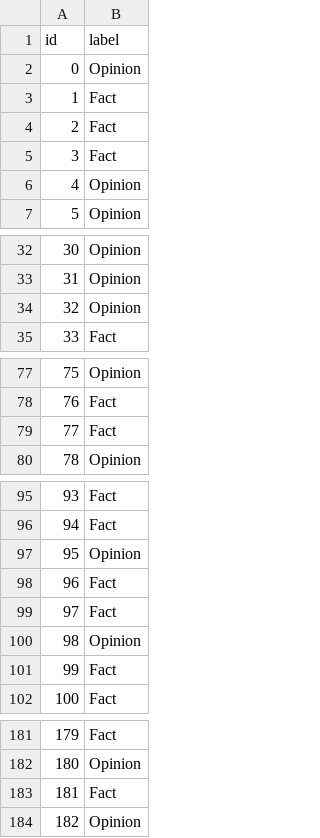
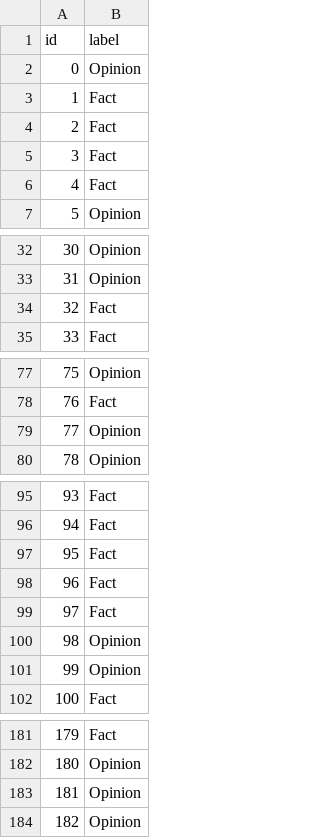
Before and after one commit to CanDuyar/NLP_project, a CSV file: results/group55_classifications_2.csv, drawn as a sheet; only a part is shown, gaps mark what is left out.

```diff
--- a/results/group55_classifications_2.csv
+++ b/results/group55_classifications_2.csv
@@ -5,3 +5,3 @@ id,label
 3,Fact
-4,Opinion
+4,Fact
 5,Opinion
@@ -33,3 +33,3 @@ id,label
 31,Opinion
-32,Opinion
+32,Fact
 33,Fact
@@ -78,3 +78,3 @@ id,label
 76,Fact
-77,Fact
+77,Opinion
 78,Opinion
@@ -96,3 +96,3 @@ id,label
 94,Fact
-95,Opinion
+95,Fact
 96,Fact
@@ -100,3 +100,3 @@ id,label
 98,Opinion
-99,Fact
+99,Opinion
 100,Fact
@@ -182,3 +182,3 @@ id,label
 180,Opinion
-181,Fact
+181,Opinion
 182,Opinion
```
Also changed, not shown: results/group55_classifications_1.csv, 7 other files.
